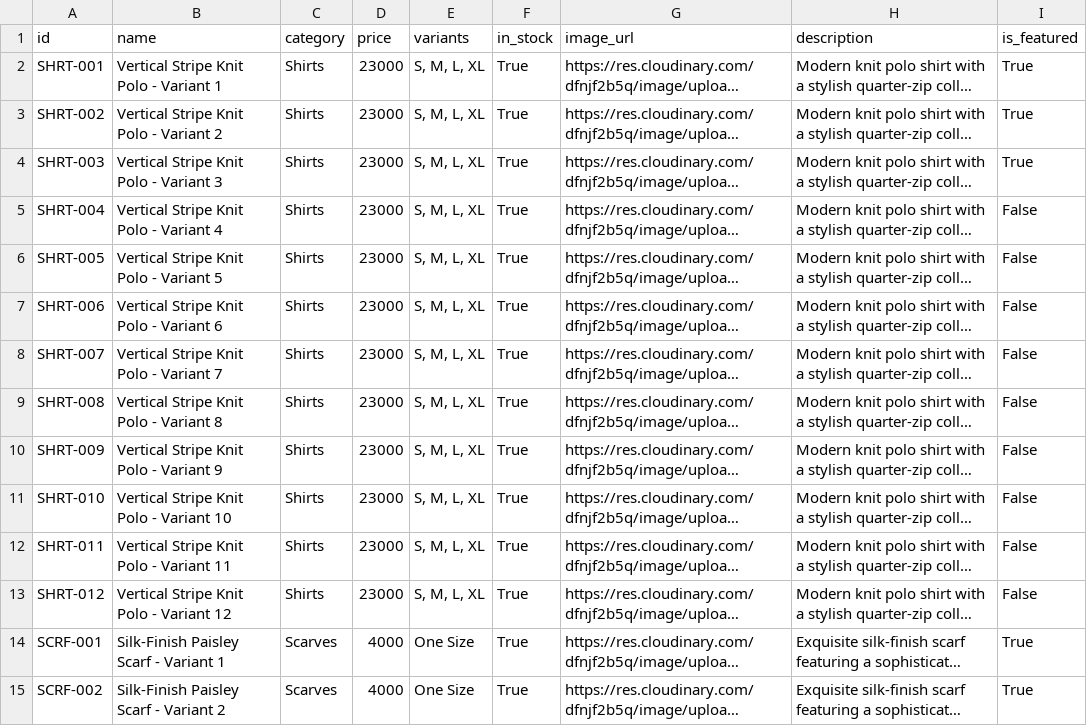
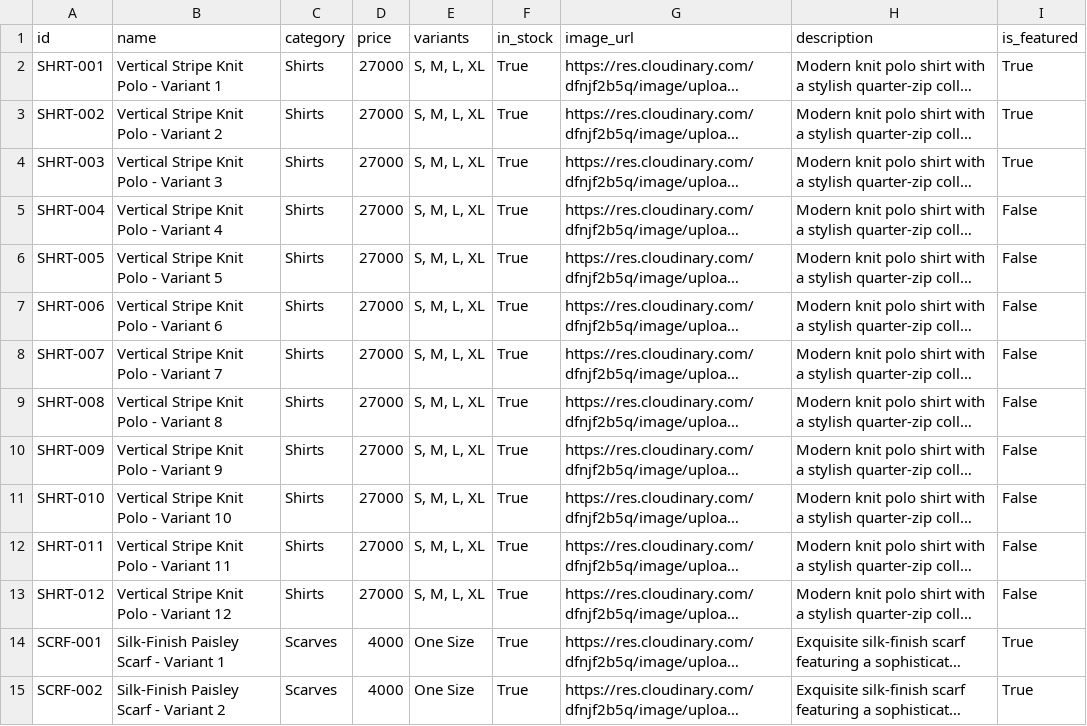
Before and after one commit to blueTheEnigma/tabirae-stores, a CSV file: populated_products.csv, drawn as a sheet; only a part is shown; long unchanged cells end in …; the diff names each change by its address in the sheet, - before the commit and + after, or states it on an @@ line.

Commit message:
Update shirt prices to 27k

```diff
--- a/populated_products.csv
+++ b/populated_products.csv
-D2:D13 (price): 23000
+D2:D13 (price): 27000
```
Also changed, not shown: 2 other files.
